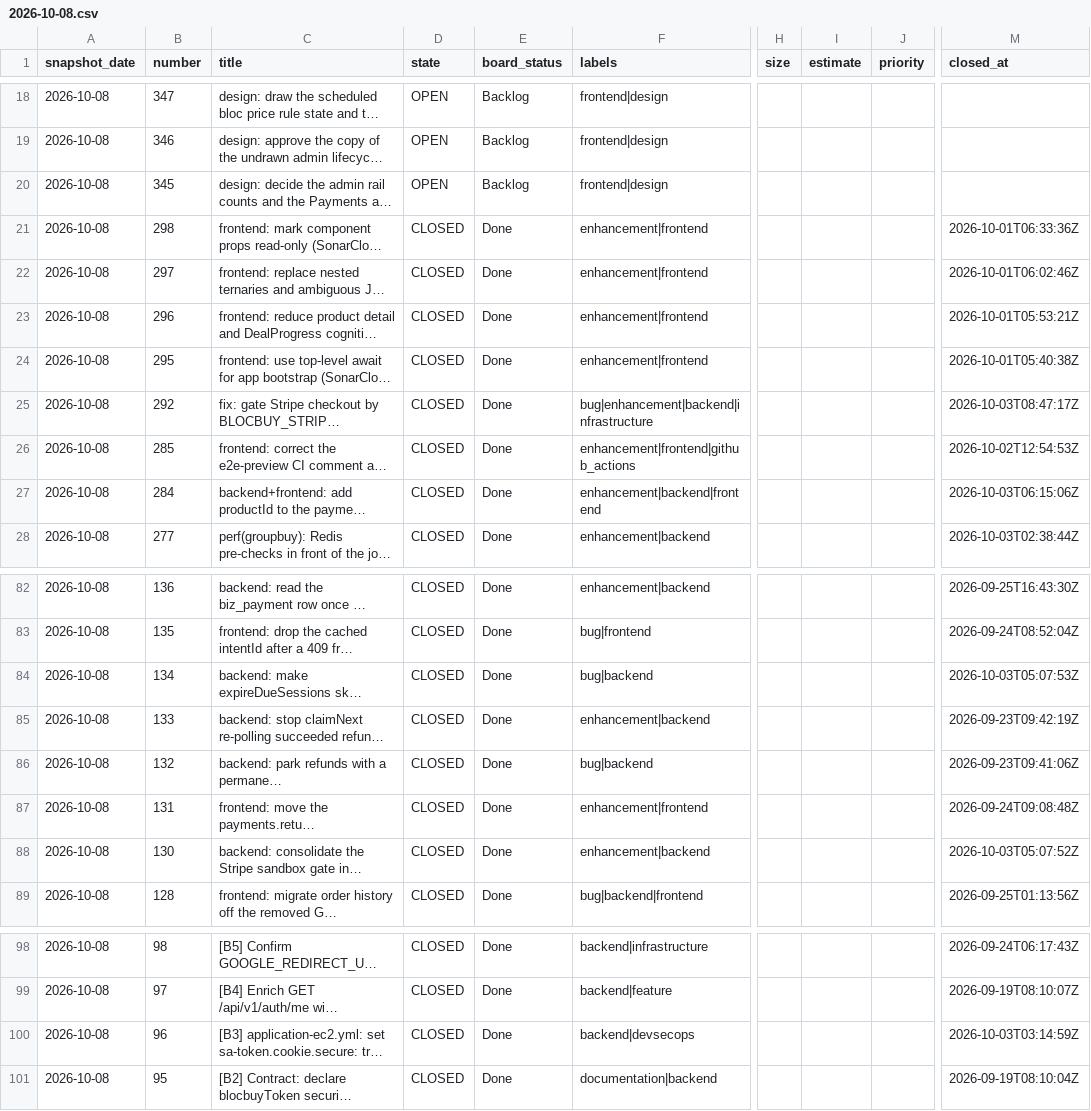
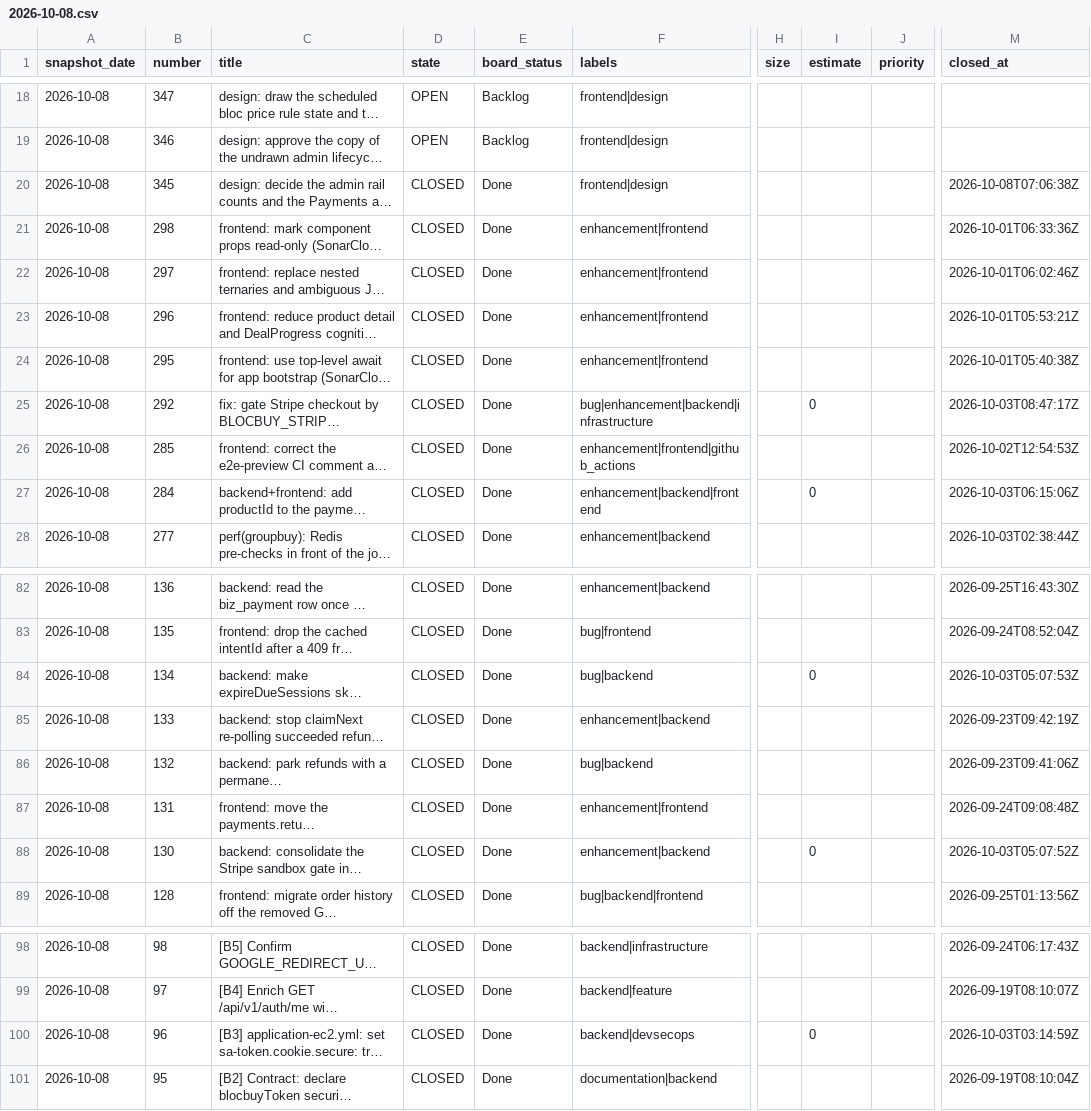
Before and after one commit to PPsyrius/iss-groupbuy-team8, a CSV file: docs/agile/metrics/2026-10-08.csv, drawn as a sheet; only a part is shown, gaps mark what is left out; long unchanged cells end in …; the diff covers the shown part only; the diff names each change by its address in the sheet, - before the commit and + after, or states it on an @@ line.

```diff
--- a/docs/agile/metrics/2026-10-08.csv
+++ b/docs/agile/metrics/2026-10-08.csv
-D20 (state): OPEN
+D20 (state): CLOSED
-E20 (board_status): Backlog
+E20 (board_status): Done
-M20 (closed_at): (empty)
+M20 (closed_at): 2026-10-08T07:06:38Z
-I25 (estimate): (empty)
+I25 (estimate): 0
-I27 (estimate): (empty)
+I27 (estimate): 0
-I84 (estimate): (empty)
+I84 (estimate): 0
-I88 (estimate): (empty)
+I88 (estimate): 0
-I100 (estimate): (empty)
+I100 (estimate): 0
```
Also changed, not shown: 27 edited cells elsewhere in this file, 4 other files.
